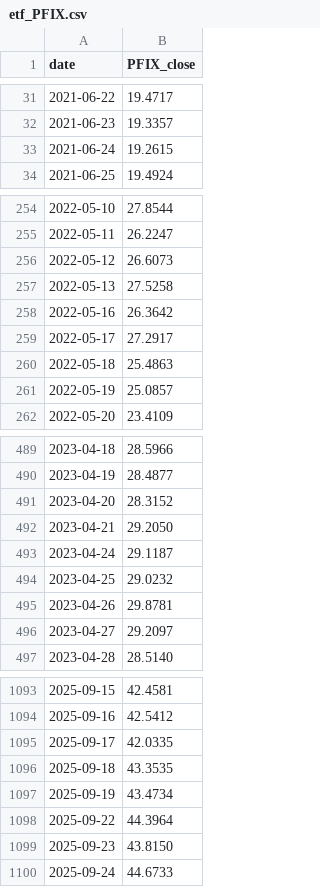
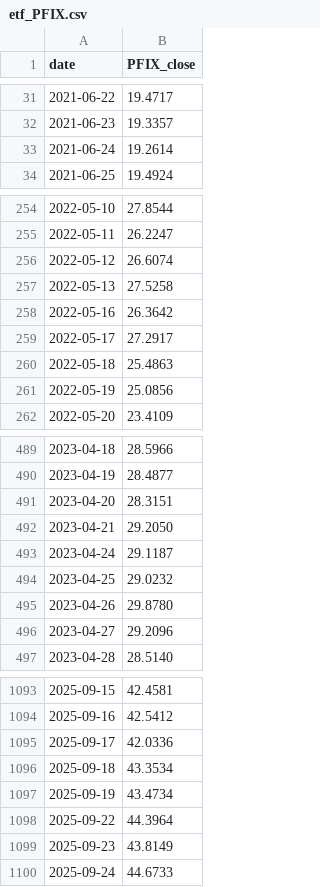
Before and after one commit to zac-t-smith/TheFulcrumMemo, a CSV file: quant/data/etf_PFIX.csv, drawn as a sheet; only a part is shown, gaps mark what is left out; the diff covers the shown part only.

```diff
--- a/quant/data/etf_PFIX.csv
+++ b/quant/data/etf_PFIX.csv
@@ -32,3 +32,3 @@ date,PFIX_close
 2021-06-23,19.3357
-2021-06-24,19.2615
+2021-06-24,19.2614
 2021-06-25,19.4924
@@ -255,3 +255,3 @@ date,PFIX_close
 2022-05-11,26.2247
-2022-05-12,26.6073
+2022-05-12,26.6074
 2022-05-13,27.5258
@@ -260,3 +260,3 @@ date,PFIX_close
 2022-05-18,25.4863
-2022-05-19,25.0857
+2022-05-19,25.0856
 2022-05-20,23.4109
@@ -490,3 +490,3 @@ date,PFIX_close
 2023-04-19,28.4877
-2023-04-20,28.3152
+2023-04-20,28.3151
 2023-04-21,29.2050
@@ -494,4 +494,4 @@ date,PFIX_close
 2023-04-25,29.0232
-2023-04-26,29.8781
-2023-04-27,29.2097
+2023-04-26,29.8780
+2023-04-27,29.2096
 2023-04-28,28.5140
@@ -1094,7 +1094,7 @@ date,PFIX_close
 2025-09-16,42.5412
-2025-09-17,42.0335
-2025-09-18,43.3535
+2025-09-17,42.0336
+2025-09-18,43.3534
 2025-09-19,43.4734
 2025-09-22,44.3964
-2025-09-23,43.8150
+2025-09-23,43.8149
 2025-09-24,44.6733
```
Also changed, not shown: 55 edited cells elsewhere in this file, quant/data/ebp.csv, quant/data/etf_GLD.csv, 39 other files.
